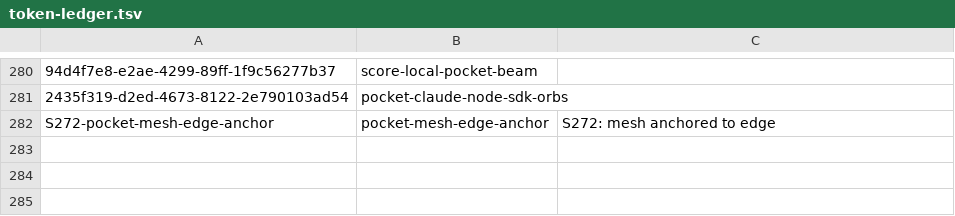
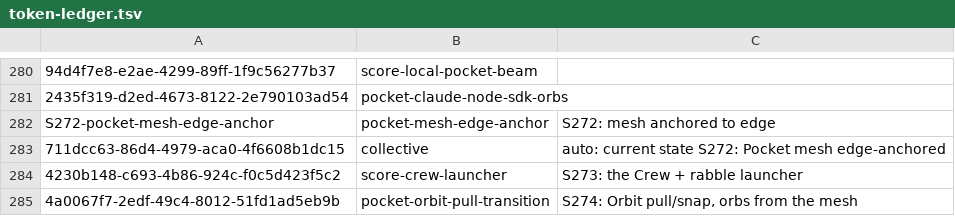
Before and after one commit to RaBbLE-Collective/RaBbLE-Grimoire, a TSV file: log/token-ledger.tsv, drawn as a sheet; only a part is shown, gaps mark what is left out; the diff names each change by its address in the sheet, - before the commit and + after, or states it on an @@ line.

Commit message:
transcribe ~ grimoire/log >> S274: Pocket face and Orbit one gesture, orbs gather from the mesh and go home round the rim; ledger rows S272-S274 // %S274_STATE%

```diff
--- a/log/token-ledger.tsv
+++ b/log/token-ledger.tsv
+row 283: 711dcc63-86d4-4979-aca0-4f6608b1dc15 | collective | auto: current state S272: Pocket mesh edge-anchored
+row 284: 4230b148-c693-4b86-924c-f0c5d423f5c2 | score-crew-launcher | S273: the Crew + rabble launcher
+row 285: 4a0067f7-2edf-49c4-8012-51fd1ad5eb9b | pocket-orbit-pull-transition | S274: Orbit pull/snap, orbs from the mesh
```
Also changed, not shown: 1 other file.
